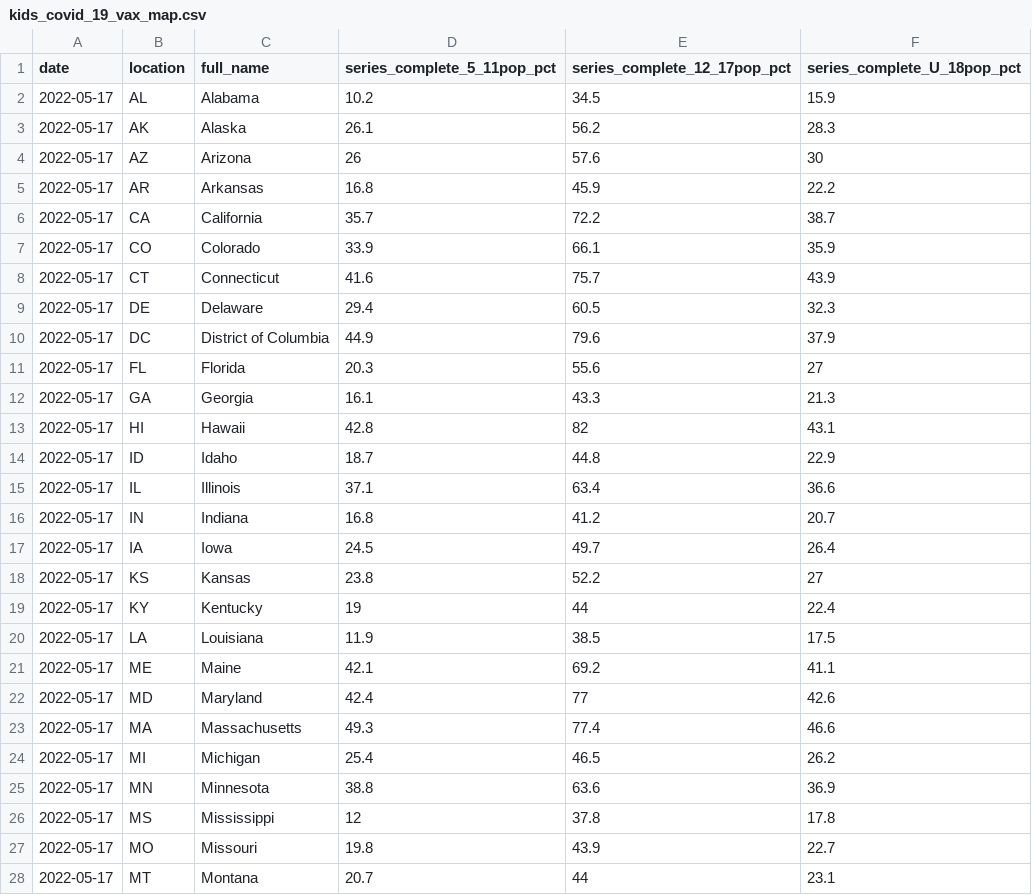
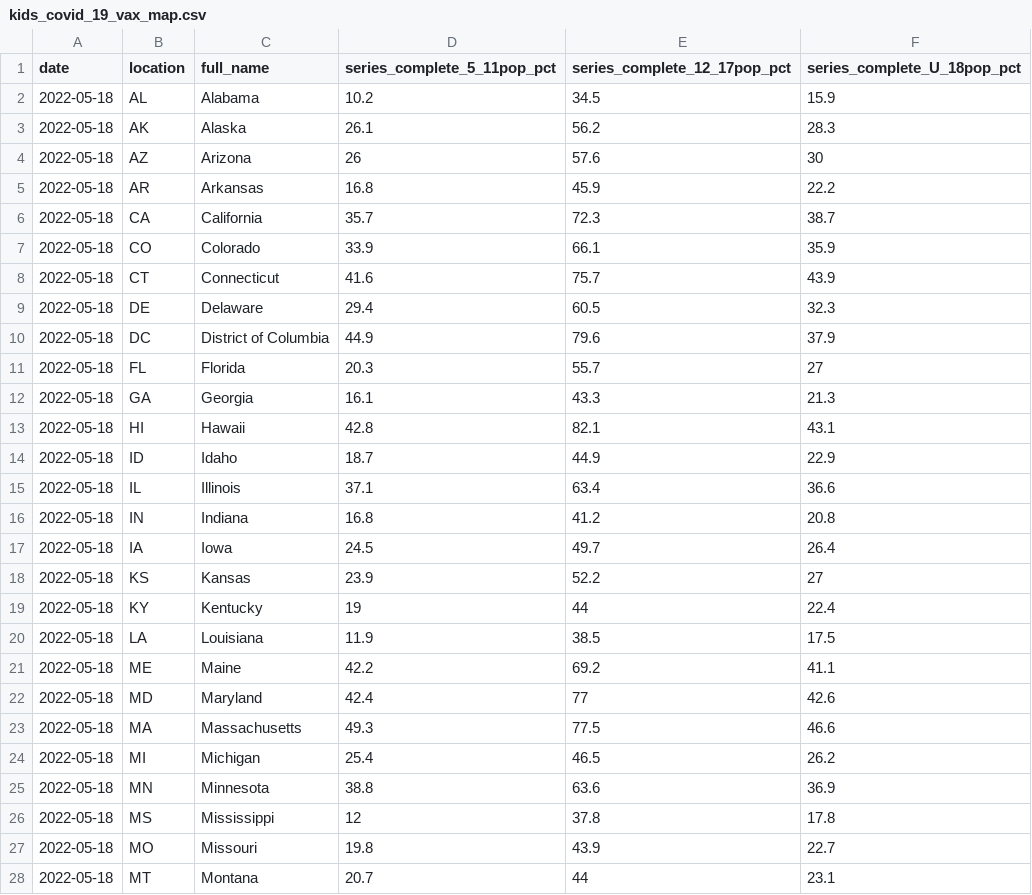
Before and after one commit to Dotdash-Data-Journalism/2022_VWH_kids_vax_map, a CSV file: data/kids_covid_19_vax_map.csv, drawn as a sheet; only a part is shown; the diff covers the shown part only.

```diff
--- a/data/kids_covid_19_vax_map.csv
+++ b/data/kids_covid_19_vax_map.csv
@@ -1,28 +1,28 @@
 date,location,full_name,series_complete_5_11pop_pct,series_complete_12_17pop_pct,series_complete_U_18pop_pct
-2022-05-17,AL,Alabama,10.2,34.5,15.9
-2022-05-17,AK,Alaska,26.1,56.2,28.3
-2022-05-17,AZ,Arizona,26,57.6,30
-2022-05-17,AR,Arkansas,16.8,45.9,22.2
-2022-05-17,CA,California,35.7,72.2,38.7
-2022-05-17,CO,Colorado,33.9,66.1,35.9
-2022-05-17,CT,Connecticut,41.6,75.7,43.9
-2022-05-17,DE,Delaware,29.4,60.5,32.3
-2022-05-17,DC,District of Columbia,44.9,79.6,37.9
-2022-05-17,FL,Florida,20.3,55.6,27
-2022-05-17,GA,Georgia,16.1,43.3,21.3
-2022-05-17,HI,Hawaii,42.8,82,43.1
-2022-05-17,ID,Idaho,18.7,44.8,22.9
-2022-05-17,IL,Illinois,37.1,63.4,36.6
-2022-05-17,IN,Indiana,16.8,41.2,20.7
-2022-05-17,IA,Iowa,24.5,49.7,26.4
-2022-05-17,KS,Kansas,23.8,52.2,27
-2022-05-17,KY,Kentucky,19,44,22.4
-2022-05-17,LA,Louisiana,11.9,38.5,17.5
-2022-05-17,ME,Maine,42.1,69.2,41.1
-2022-05-17,MD,Maryland,42.4,77,42.6
-2022-05-17,MA,Massachusetts,49.3,77.4,46.6
-2022-05-17,MI,Michigan,25.4,46.5,26.2
-2022-05-17,MN,Minnesota,38.8,63.6,36.9
-2022-05-17,MS,Mississippi,12,37.8,17.8
-2022-05-17,MO,Missouri,19.8,43.9,22.7
-2022-05-17,MT,Montana,20.7,44,23.1
+2022-05-18,AL,Alabama,10.2,34.5,15.9
+2022-05-18,AK,Alaska,26.1,56.2,28.3
+2022-05-18,AZ,Arizona,26,57.6,30
+2022-05-18,AR,Arkansas,16.8,45.9,22.2
+2022-05-18,CA,California,35.7,72.3,38.7
+2022-05-18,CO,Colorado,33.9,66.1,35.9
+2022-05-18,CT,Connecticut,41.6,75.7,43.9
+2022-05-18,DE,Delaware,29.4,60.5,32.3
+2022-05-18,DC,District of Columbia,44.9,79.6,37.9
+2022-05-18,FL,Florida,20.3,55.7,27
+2022-05-18,GA,Georgia,16.1,43.3,21.3
+2022-05-18,HI,Hawaii,42.8,82.1,43.1
+2022-05-18,ID,Idaho,18.7,44.9,22.9
+2022-05-18,IL,Illinois,37.1,63.4,36.6
+2022-05-18,IN,Indiana,16.8,41.2,20.8
+2022-05-18,IA,Iowa,24.5,49.7,26.4
+2022-05-18,KS,Kansas,23.9,52.2,27
+2022-05-18,KY,Kentucky,19,44,22.4
+2022-05-18,LA,Louisiana,11.9,38.5,17.5
+2022-05-18,ME,Maine,42.2,69.2,41.1
+2022-05-18,MD,Maryland,42.4,77,42.6
+2022-05-18,MA,Massachusetts,49.3,77.5,46.6
+2022-05-18,MI,Michigan,25.4,46.5,26.2
+2022-05-18,MN,Minnesota,38.8,63.6,36.9
+2022-05-18,MS,Mississippi,12,37.8,17.8
+2022-05-18,MO,Missouri,19.8,43.9,22.7
+2022-05-18,MT,Montana,20.7,44,23.1
```
Also changed, not shown: 36 edited cells elsewhere in this file.
